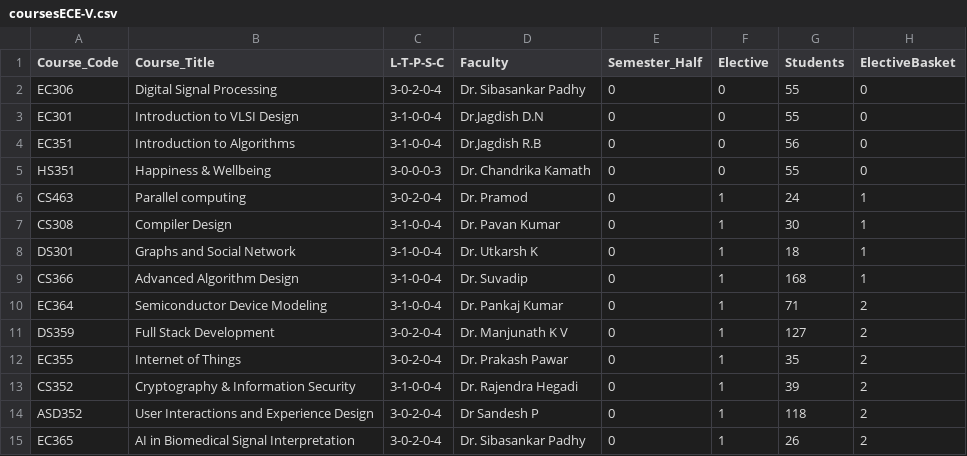
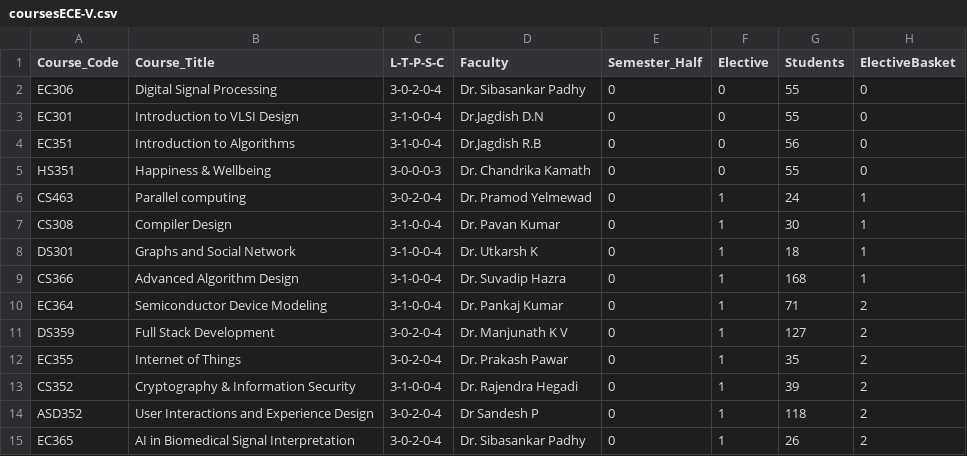
Before and after one commit to nikunjsrivastav/Automated-Time-Table-IIIT-DWD, a CSV file: data/coursesECE-V.csv, drawn as a sheet.

```diff
--- a/data/coursesECE-V.csv
+++ b/data/coursesECE-V.csv
@@ -5,6 +5,6 @@ EC351,Introduction to Algorithms,3-1-0-0-4,Dr.Jagdish R.B,0,0,56,0
 HS351,Happiness & Wellbeing,3-0-0-0-3,Dr. Chandrika Kamath,0,0,55,0
-CS463,Parallel computing,3-0-2-0-4,Dr. Pramod,0,1,24,1
+CS463,Parallel computing,3-0-2-0-4,Dr. Pramod Yelmewad,0,1,24,1
 CS308,Compiler Design, 3-1-0-0-4,Dr. Pavan Kumar,0,1,30,1
 DS301,Graphs and Social Network,3-1-0-0-4,Dr. Utkarsh K,0,1,18,1
-CS366,Advanced Algorithm Design,3-1-0-0-4,Dr. Suvadip,0,1,168,1
+CS366,Advanced Algorithm Design,3-1-0-0-4,Dr. Suvadip Hazra,0,1,168,1
 EC364,Semiconductor Device Modeling,3-1-0-0-4,Dr. Pankaj Kumar,0,1,71,2
```
Also changed, not shown: data/coursesCSEA-III.csv, data/coursesDSAI-I.csv, 3 other files.
